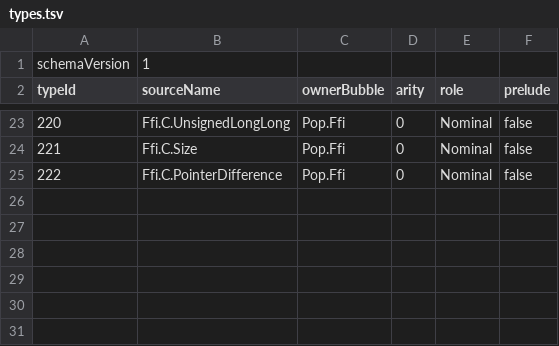
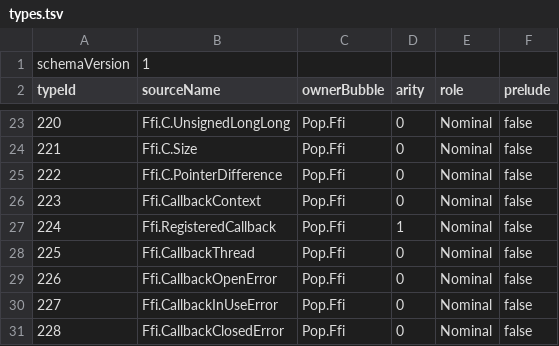
Before and after one commit to kleeedolinux/pop, a TSV file: crates/extensions/ffi/bootstrap/types.tsv, drawn as a sheet; only a part is shown, gaps mark what is left out; the diff names each change by its address in the sheet, - before the commit and + after, or states it on an @@ line.

Commit message:
Generate typed FFI callback contracts
Parse schema-2 callback-pair descriptors and retain their closed ABI,
lifetime, thread, fingerprint, and policy facts as typed compiler data.

Require every lexical pair scope to use one compatible generated contract.
Reject unattached, unused, lifetime-mismatched, or ambiguous uses before HIR.

```diff
--- a/crates/extensions/ffi/bootstrap/types.tsv
+++ b/crates/extensions/ffi/bootstrap/types.tsv
+row 26: 223 | Ffi.CallbackContext | Pop.Ffi | 0 | Nominal | false
+row 27: 224 | Ffi.RegisteredCallback | Pop.Ffi | 1 | Nominal | false
+row 28: 225 | Ffi.CallbackThread | Pop.Ffi | 0 | Nominal | false
+row 29: 226 | Ffi.CallbackOpenError | Pop.Ffi | 0 | Nominal | false
+row 30: 227 | Ffi.CallbackInUseError | Pop.Ffi | 0 | Nominal | false
+row 31: 228 | Ffi.CallbackClosedError | Pop.Ffi | 0 | Nominal | false
```
Also changed, not shown: 12 other files.
